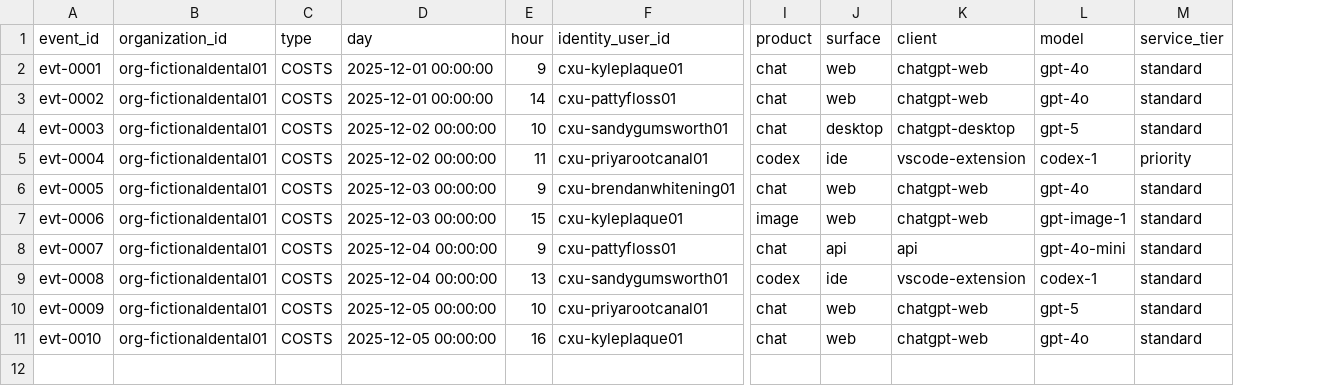
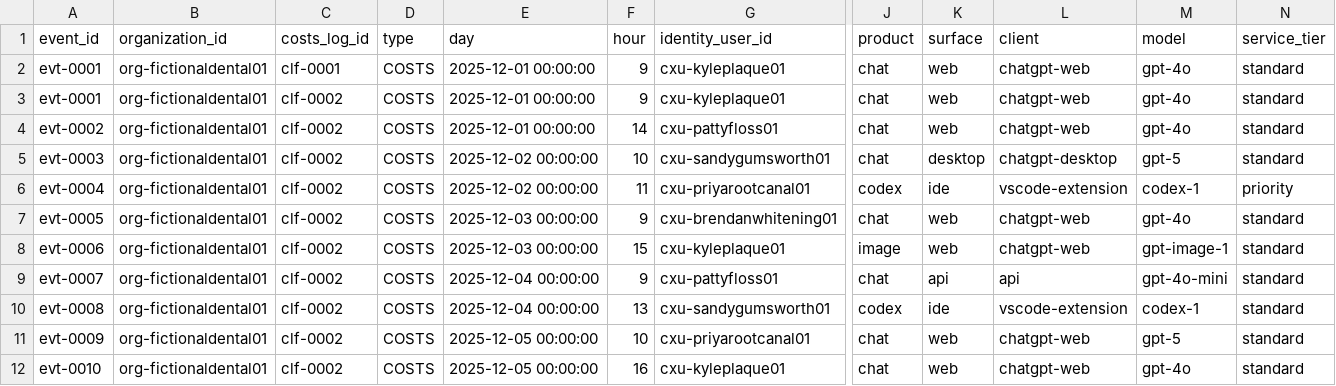
Before and after one commit to fivetran/dbt_openai, a CSV file: integration_tests/seeds/costs_organization_log.csv, drawn as a sheet; only a part is shown, gaps mark what is left out; addresses are those after the commit; rows hold the shown columns only; the diff names each change by its address in the sheet, - before the commit and + after, or states it on an @@ line.

```diff
--- a/integration_tests/seeds/costs_organization_log.csv
+++ b/integration_tests/seeds/costs_organization_log.csv
+column C (costs_log_id), rows 3-12: all clf-0002
+row 2: evt-0001 | org-fictionaldental01 | clf-0001 | COSTS | 2025-12-01 00:00:00 | 9 | cxu-kyleplaque01 | chat | web | chatgpt-web | gpt-4o | standard
```
Also changed, not shown: integration_tests/seeds/costs_organization_log_billing.csv, integration_tests/seeds/invite.csv, 30 other files.
